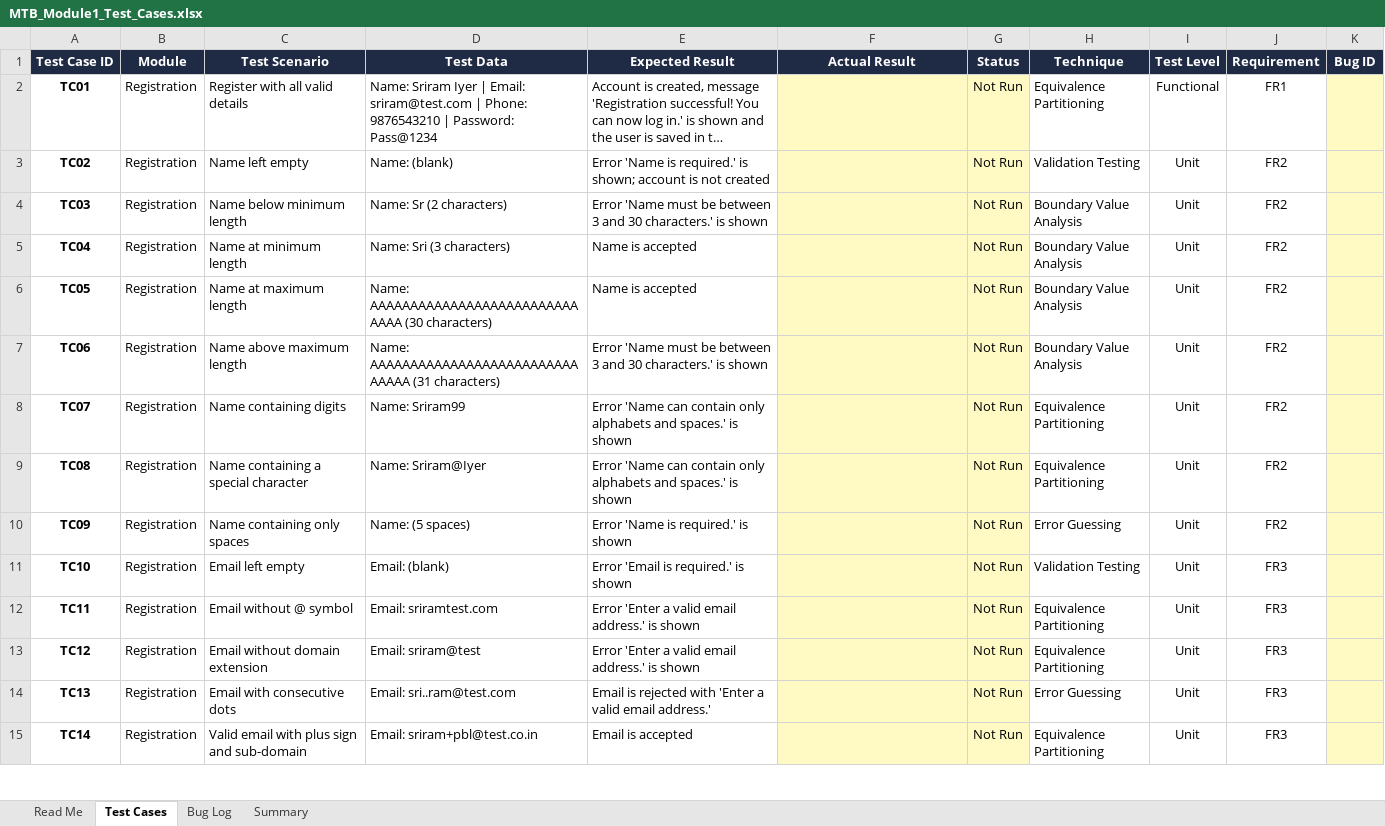
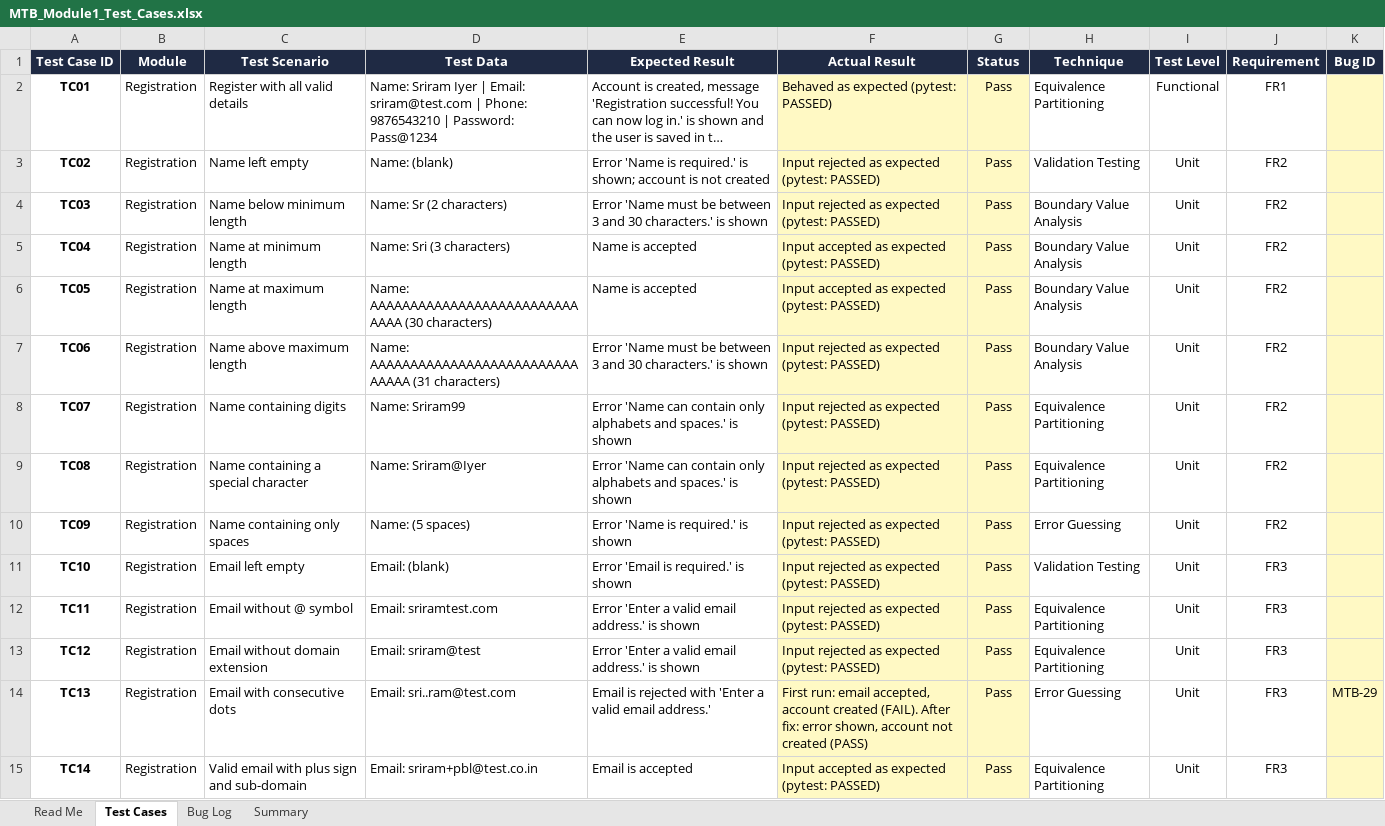
Before and after one commit to iyersriram042006/movie-ticket-booking-system, an Excel workbook: docs/MTB_Module1_Test_Cases.xlsx, sheet Test Cases, drawn as a sheet; only a part is shown; long unchanged cells end in …; values as stored, in another font and other column widths than the file's, no borders; charts and pictures and conditional formats not drawn; the diff covers the shown part only; the diff names each change by its address in the sheet, - before the commit and + after, or states it on an @@ line.

```diff
--- a/docs/MTB_Module1_Test_Cases.xlsx (sheet Test Cases)
+++ b/docs/MTB_Module1_Test_Cases.xlsx (sheet Test Cases)
-F2 (Actual Result): (empty)
+F2 (Actual Result): Behaved as expected (pytest: PASSED)
-G2:G15 (Status): Not Run
+G2:G15 (Status): Pass
-F3:F4 (Actual Result): (empty)
+F3:F4 (Actual Result): Input rejected as expected (pytest: PASSED)
-F5:F6 (Actual Result): (empty)
+F5:F6 (Actual Result): Input accepted as expected (pytest: PASSED)
-F7:F13 (Actual Result): (empty)
+F7:F13 (Actual Result): Input rejected as expected (pytest: PASSED)
-F14 (Actual Result): (empty)
+F14 (Actual Result): First run: email accepted, account created (FAIL). After fix: error shown, account not created (PASS)
-K14 (Bug ID): (empty)
+K14 (Bug ID): MTB-29
-F15 (Actual Result): (empty)
+F15 (Actual Result): Input accepted as expected (pytest: PASSED)
```
Also changed, not shown: 59 edited cells elsewhere in this sheet, sheet Summary, charts or pictures, docs/MTB_Module2_Test_Cases.xlsx, 2 other files.
